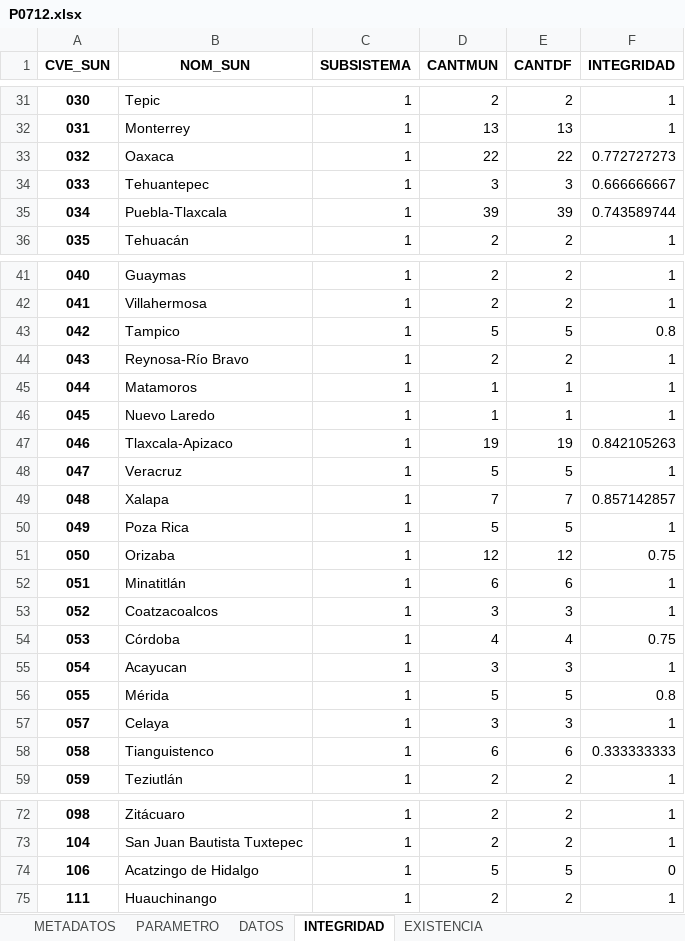
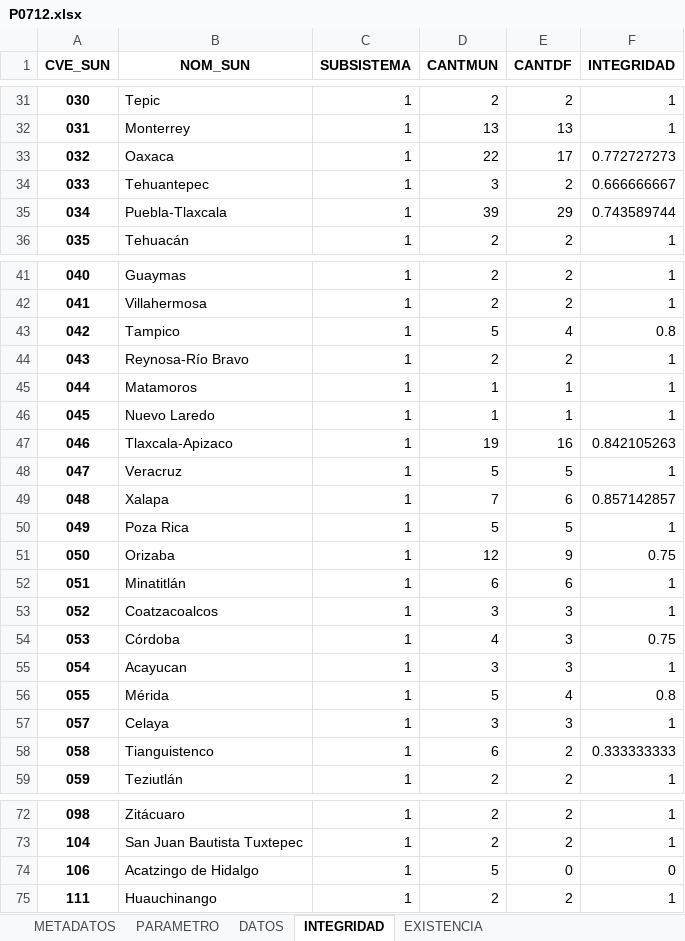
Before and after one commit to INECC-PCCS/01_Dmine, an Excel workbook: 07_Movilidad/P0712/P0712.xlsx, sheet INTEGRIDAD, drawn as a sheet; only a part is shown, gaps mark what is left out; values as stored, in another font and other column widths than the file's, no borders; the diff covers the shown part only; the diff names each change by its address in the sheet, - before the commit and + after, or states it on an @@ line.

Commit message:
20171013
Correccion de bug que causaba que en el cálculo de integridad no apareciera la cantidad de ciudades sin información para las ciudades que tienen integridad 1.
Se movieron los scripts de la carpeta 00_parámetros a la carpeta "Scripts", y se corrigieron las rutas hacia estos scripts en todos los scripts de construcción de parámetros

```diff
--- a/07_Movilidad/P0712/P0712.xlsx (sheet INTEGRIDAD)
+++ b/07_Movilidad/P0712/P0712.xlsx (sheet INTEGRIDAD)
-E33 (CANTDF): 22
+E33 (CANTDF): 17
-E34 (CANTDF): 3
+E34 (CANTDF): 2
-E35 (CANTDF): 39
+E35 (CANTDF): 29
-E43 (CANTDF): 5
+E43 (CANTDF): 4
-E47 (CANTDF): 19
+E47 (CANTDF): 16
-E49 (CANTDF): 7
+E49 (CANTDF): 6
-E51 (CANTDF): 12
+E51 (CANTDF): 9
-E54 (CANTDF): 4
+E54 (CANTDF): 3
-E56 (CANTDF): 5
+E56 (CANTDF): 4
-E58 (CANTDF): 6
+E58 (CANTDF): 2
-E74 (CANTDF): 5
+E74 (CANTDF): 0
```
Also changed, not shown: 7 edited cells elsewhere in this sheet, sheet METADATOS, sheet EXISTENCIA, sheet DATOS, 00_Parametros/CatalogoParametros.xlsx, 37 other files.
